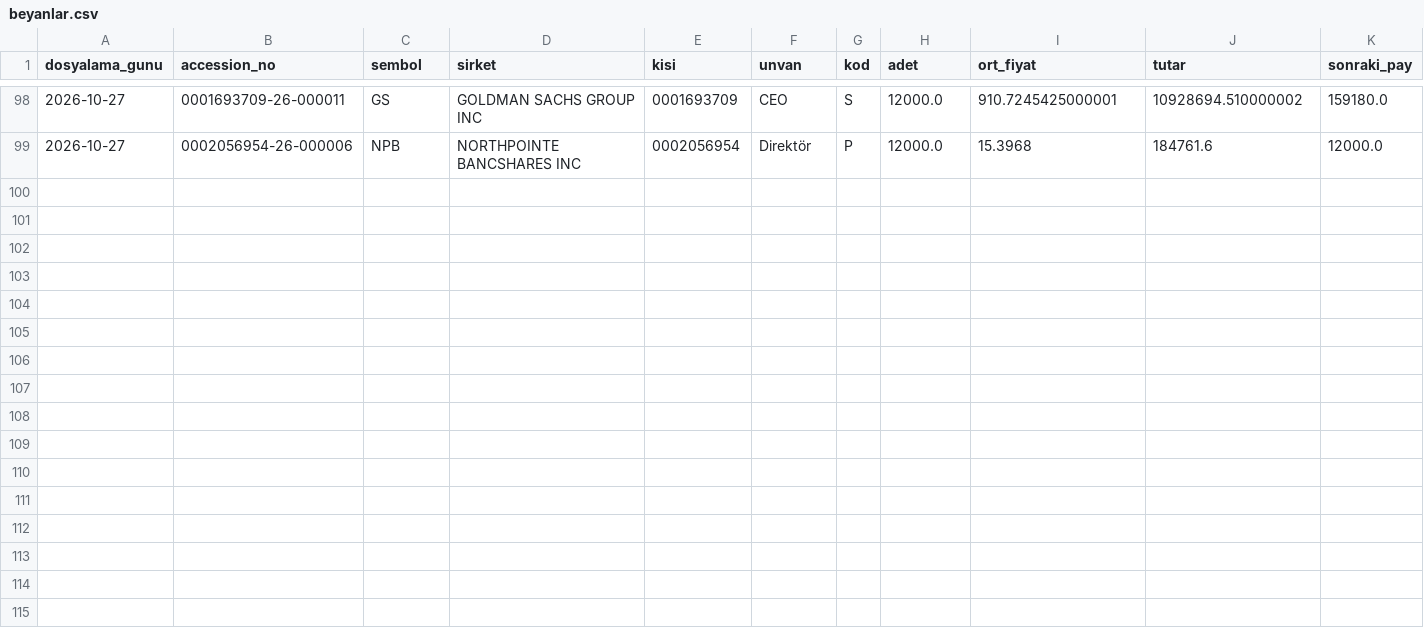
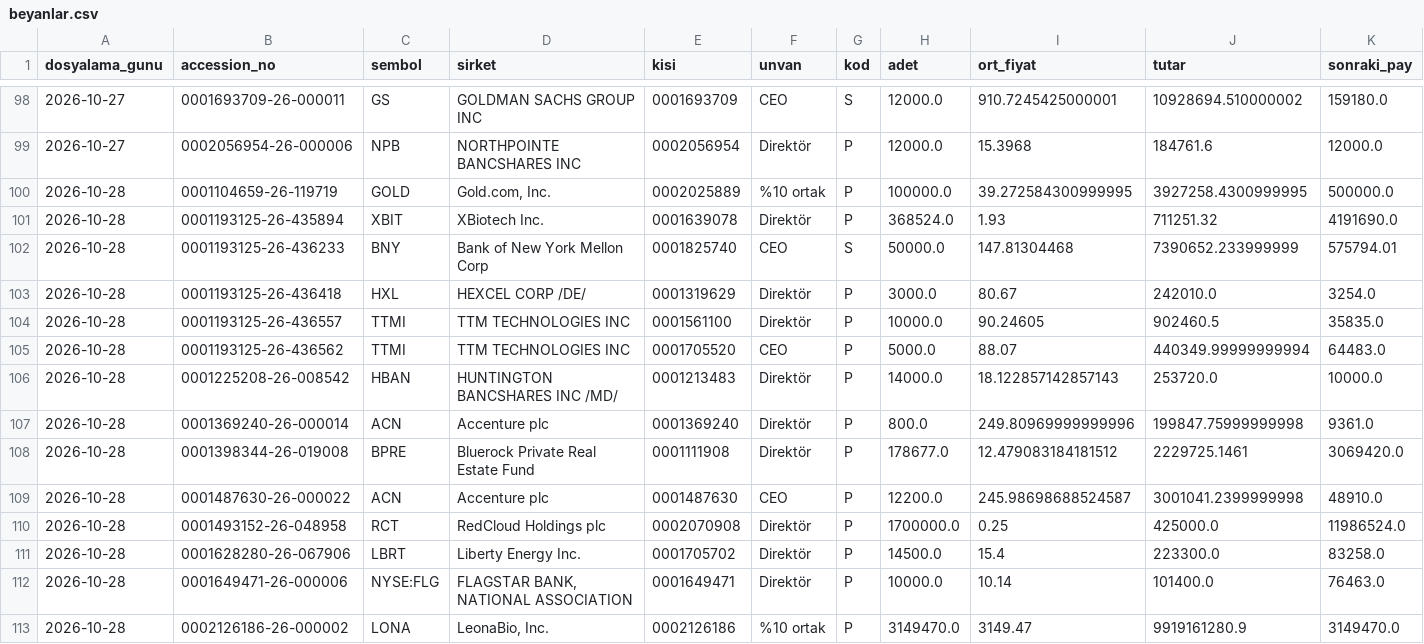
Before and after one commit to senoldak/rasathane, a CSV file: INseeder/kanal_veri/beyanlar.csv, drawn as a sheet; only a part is shown, gaps mark what is left out; rows hold the shown columns only; the diff names each change by its address in the sheet, - before the commit and + after, or states it on an @@ line.

```diff
--- a/INseeder/kanal_veri/beyanlar.csv
+++ b/INseeder/kanal_veri/beyanlar.csv
+row 100: 2026-10-28 | 0001104659-26-119719 | GOLD | Gold.com, Inc. | 0002025889 | %10 ortak | P | 100000.0 | 39.272584300999995 | 3927258.4300999995 | 500000.0
+row 101: 2026-10-28 | 0001193125-26-435894 | XBIT | XBiotech Inc. | 0001639078 | Direktör | P | 368524.0 | 1.93 | 711251.32 | 4191690.0
+row 102: 2026-10-28 | 0001193125-26-436233 | BNY | Bank of New York Mellon Corp | 0001825740 | CEO | S | 50000.0 | 147.81304468 | 7390652.233999999 | 575794.01
+row 103: 2026-10-28 | 0001193125-26-436418 | HXL | HEXCEL CORP /DE/ | 0001319629 | Direktör | P | 3000.0 | 80.67 | 242010.0 | 3254.0
+row 104: 2026-10-28 | 0001193125-26-436557 | TTMI | TTM TECHNOLOGIES INC | 0001561100 | Direktör | P | 10000.0 | 90.24605 | 902460.5 | 35835.0
+row 105: 2026-10-28 | 0001193125-26-436562 | TTMI | TTM TECHNOLOGIES INC | 0001705520 | CEO | P | 5000.0 | 88.07 | 440349.99999999994 | 64483.0
+row 106: 2026-10-28 | 0001225208-26-008542 | HBAN | HUNTINGTON BANCSHARES INC /MD/ | 0001213483 | Direktör | P | 14000.0 | 18.122857142857143 | 253720.0 | 10000.0
+row 107: 2026-10-28 | 0001369240-26-000014 | ACN | Accenture plc | 0001369240 | Direktör | P | 800.0 | 249.80969999999996 | 199847.75999999998 | 9361.0
+row 108: 2026-10-28 | 0001398344-26-019008 | BPRE | Bluerock Private Real Estate Fund | 0001111908 | Direktör | P | 178677.0 | 12.479083184181512 | 2229725.1461 | 3069420.0
+row 109: 2026-10-28 | 0001487630-26-000022 | ACN | Accenture plc | 0001487630 | CEO | P | 12200.0 | 245.98698688524587 | 3001041.2399999998 | 48910.0
+row 110: 2026-10-28 | 0001493152-26-048958 | RCT | RedCloud Holdings plc | 0002070908 | Direktör | P | 1700000.0 | 0.25 | 425000.0 | 11986524.0
+row 111: 2026-10-28 | 0001628280-26-067906 | LBRT | Liberty Energy Inc. | 0001705702 | Direktör | P | 14500.0 | 15.4 | 223300.0 | 83258.0
+row 112: 2026-10-28 | 0001649471-26-000006 | NYSE:FLG | FLAGSTAR BANK, NATIONAL ASSOCIATION | 0001649471 | Direktör | P | 10000.0 | 10.14 | 101400.0 | 76463.0
+row 113: 2026-10-28 | 0002126186-26-000002 | LONA | LeonaBio, Inc. | 0002126186 | %10 ortak | P | 3149470.0 | 3149.47 | 9919161280.9 | 3149470.0
```
Also changed, not shown: 2 other files.
